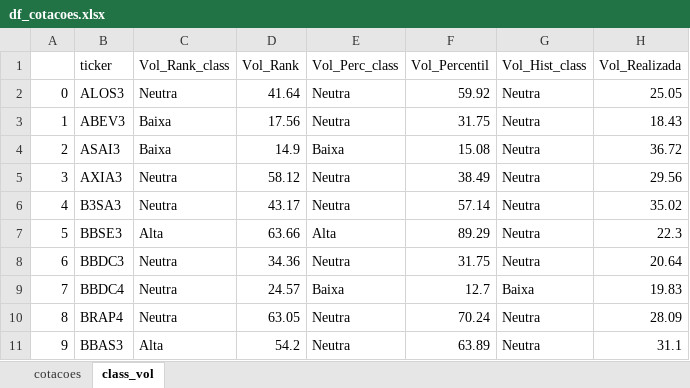
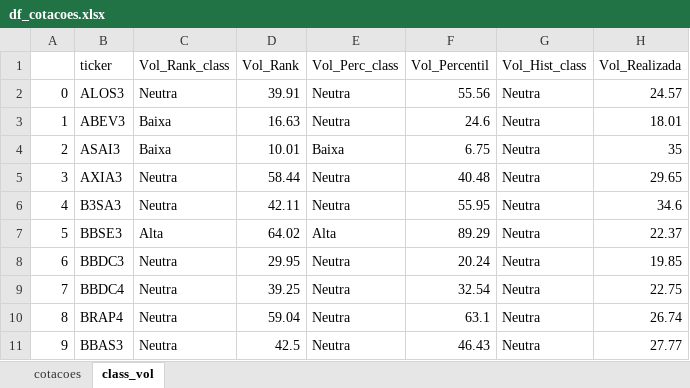
Before and after one commit to diogoraucci/dashboard_opcoes_streamlit, an Excel workbook: df_cotacoes.xlsx, sheet class_vol, drawn as a sheet; only a part is shown; values as stored, in another font and other column widths than the file's, no borders; the diff covers the shown part only; the diff names each change by its address in the sheet, - before the commit and + after, or states it on an @@ line.

```diff
--- a/df_cotacoes.xlsx (sheet class_vol)
+++ b/df_cotacoes.xlsx (sheet class_vol)
-D2 (Vol_Rank): 41.64
+D2 (Vol_Rank): 39.91
-F2 (Vol_Percentil): 59.92
+F2 (Vol_Percentil): 55.56
-H2 (Vol_Realizada): 25.05
+H2 (Vol_Realizada): 24.57
-D3 (Vol_Rank): 17.56
+D3 (Vol_Rank): 16.63
-F3 (Vol_Percentil): 31.75
+F3 (Vol_Percentil): 24.6
-H3 (Vol_Realizada): 18.43
+H3 (Vol_Realizada): 18.01
-D4 (Vol_Rank): 14.9
+D4 (Vol_Rank): 10.01
-F4 (Vol_Percentil): 15.08
+F4 (Vol_Percentil): 6.75
-H4 (Vol_Realizada): 36.72
+H4 (Vol_Realizada): 35
-D5 (Vol_Rank): 58.12
+D5 (Vol_Rank): 58.44
-F5 (Vol_Percentil): 38.49
+F5 (Vol_Percentil): 40.48
-H5 (Vol_Realizada): 29.56
+H5 (Vol_Realizada): 29.65
-D6 (Vol_Rank): 43.17
+D6 (Vol_Rank): 42.11
-F6 (Vol_Percentil): 57.14
+F6 (Vol_Percentil): 55.95
-H6 (Vol_Realizada): 35.02
+H6 (Vol_Realizada): 34.6
-D7 (Vol_Rank): 63.66
+D7 (Vol_Rank): 64.02
-H7 (Vol_Realizada): 22.3
+H7 (Vol_Realizada): 22.37
-D8 (Vol_Rank): 34.36
+D8 (Vol_Rank): 29.95
-F8 (Vol_Percentil): 31.75
+F8 (Vol_Percentil): 20.24
-H8 (Vol_Realizada): 20.64
+H8 (Vol_Realizada): 19.85
-D9 (Vol_Rank): 24.57
+D9 (Vol_Rank): 39.25
-E9 (Vol_Perc_class): Baixa
+E9 (Vol_Perc_class): Neutra
-F9 (Vol_Percentil): 12.7
+F9 (Vol_Percentil): 32.54
-G9 (Vol_Hist_class): Baixa
+G9 (Vol_Hist_class): Neutra
-H9 (Vol_Realizada): 19.83
+H9 (Vol_Realizada): 22.75
-D10 (Vol_Rank): 63.05
+D10 (Vol_Rank): 59.04
-F10 (Vol_Percentil): 70.24
+F10 (Vol_Percentil): 63.1
-H10 (Vol_Realizada): 28.09
+H10 (Vol_Realizada): 26.74
-C11 (Vol_Rank_class): Alta
+C11 (Vol_Rank_class): Neutra
-D11 (Vol_Rank): 54.2
+D11 (Vol_Rank): 42.5
-F11 (Vol_Percentil): 63.89
+F11 (Vol_Percentil): 46.43
-H11 (Vol_Realizada): 31.1
+H11 (Vol_Realizada): 27.77
```
Also changed, not shown: 1 removed row, 222 edited cells and row numbers in column A elsewhere in this sheet, sheet cotacoes.
